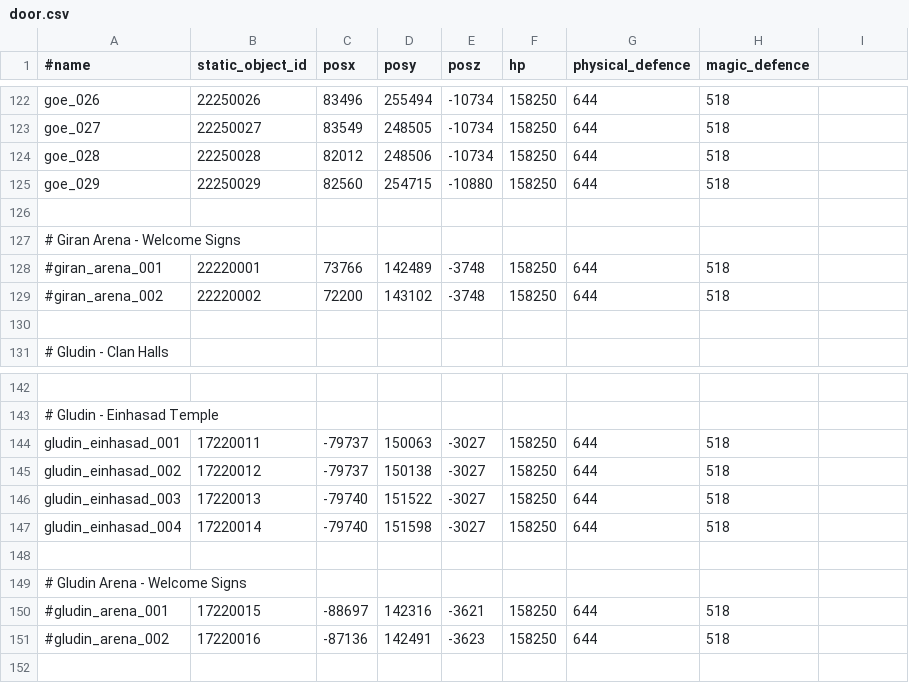
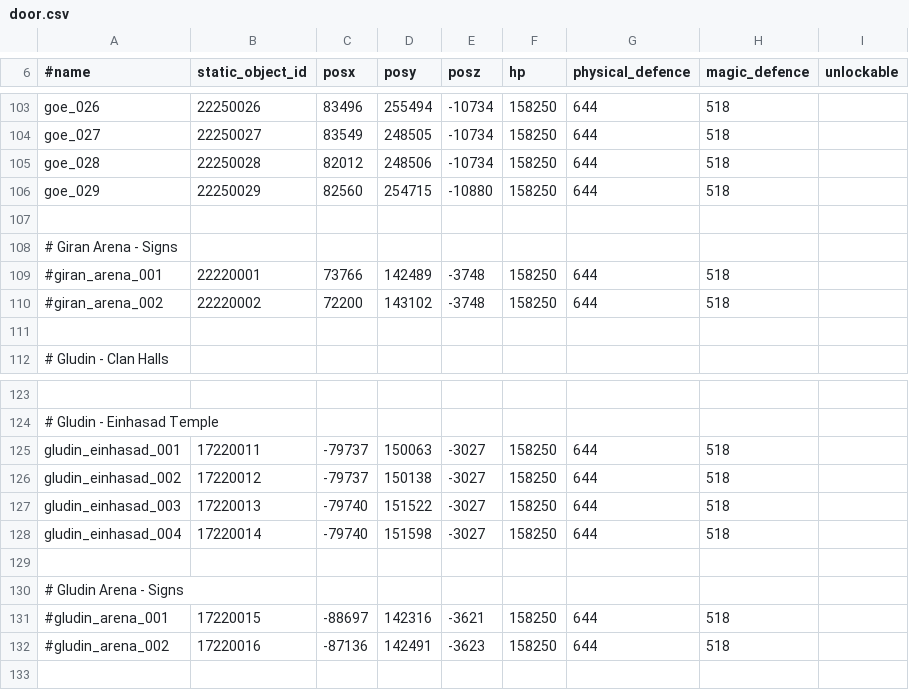
Before and after one commit to Battlecruiser/L2J_DataPack, a CSV file: datapack_development/data/door.csv, drawn as a sheet; only a part is shown, gaps mark what is left out; the diff covers the shown part only.

```diff
--- a/datapack_development/data/door.csv
+++ b/datapack_development/data/door.csv
@@ -1 +6 @@
-#name;static_object_id;posx;posy;posz;hp;physical_defence;magic_defence
+#name;static_object_id;posx;posy;posz;hp;physical_defence;magic_defence;unlockable
@@ -126,3 +107,3 @@ goe_029;22250029;82560;254715;-10880;158250;644;518
 
-# Giran Arena - Welcome Signs
+# Giran Arena - Signs
 #giran_arena_001;22220001;73766;142489;-3748;158250;644;518
@@ -148,3 +129,3 @@ gludin_einhasad_004;17220014;-79740;151598;-3027;158250;644;518
 
-# Gludin Arena - Welcome Signs
+# Gludin Arena - Signs
 #gludin_arena_001;17220015;-88697;142316;-3621;158250;644;518
```
Also changed, not shown: 9 added rows, 18 removed rows, 19 moved rows and 25 edited cells elsewhere in this file.
